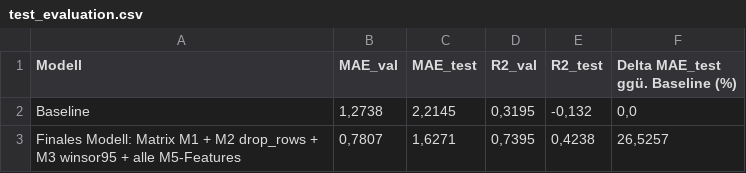
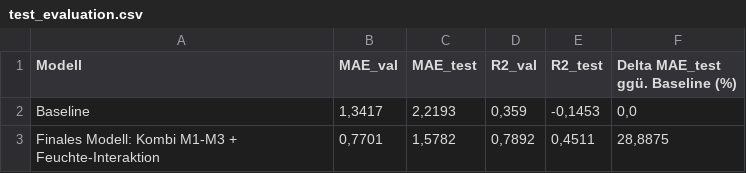
Before and after one commit to kevinvuong04/data-science-26-27, a CSV file: Task2_Data_Preparation/Output/test_evaluation.csv, drawn as a sheet.

```diff
--- a/Task2_Data_Preparation/Output/test_evaluation.csv
+++ b/Task2_Data_Preparation/Output/test_evaluation.csv
@@ -1,3 +1,3 @@
 Modell;MAE_val;MAE_test;R2_val;R2_test;Delta MAE_test ggü. Baseline (%)
-Baseline;1,2738;2,2145;0,3195;-0,132;0,0
-Finales Modell: Matrix M1 + M2 drop_rows + M3 winsor95 + alle M5-Features;0,7807;1,6271;0,7395;0,4238;26,5257
+Baseline;1,3417;2,2193;0,359;-0,1453;0,0
+Finales Modell: Kombi M1-M3 + Feuchte-Interaktion;0,7701;1,5782;0,7892;0,4511;28,8875
```
Also changed, not shown: Task2_Data_Preparation/Output/evaluation_log.csv, 5 other files.
